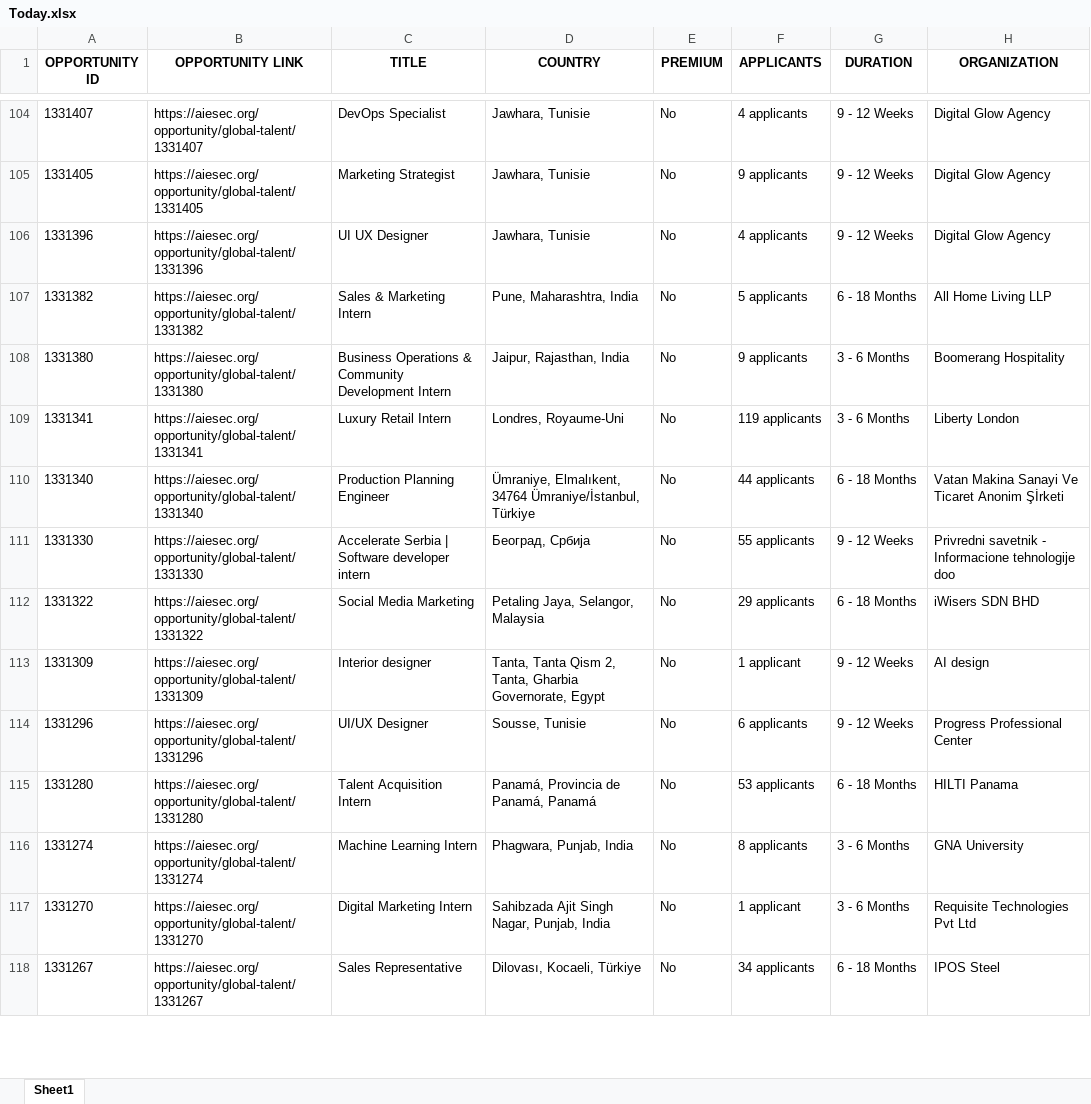
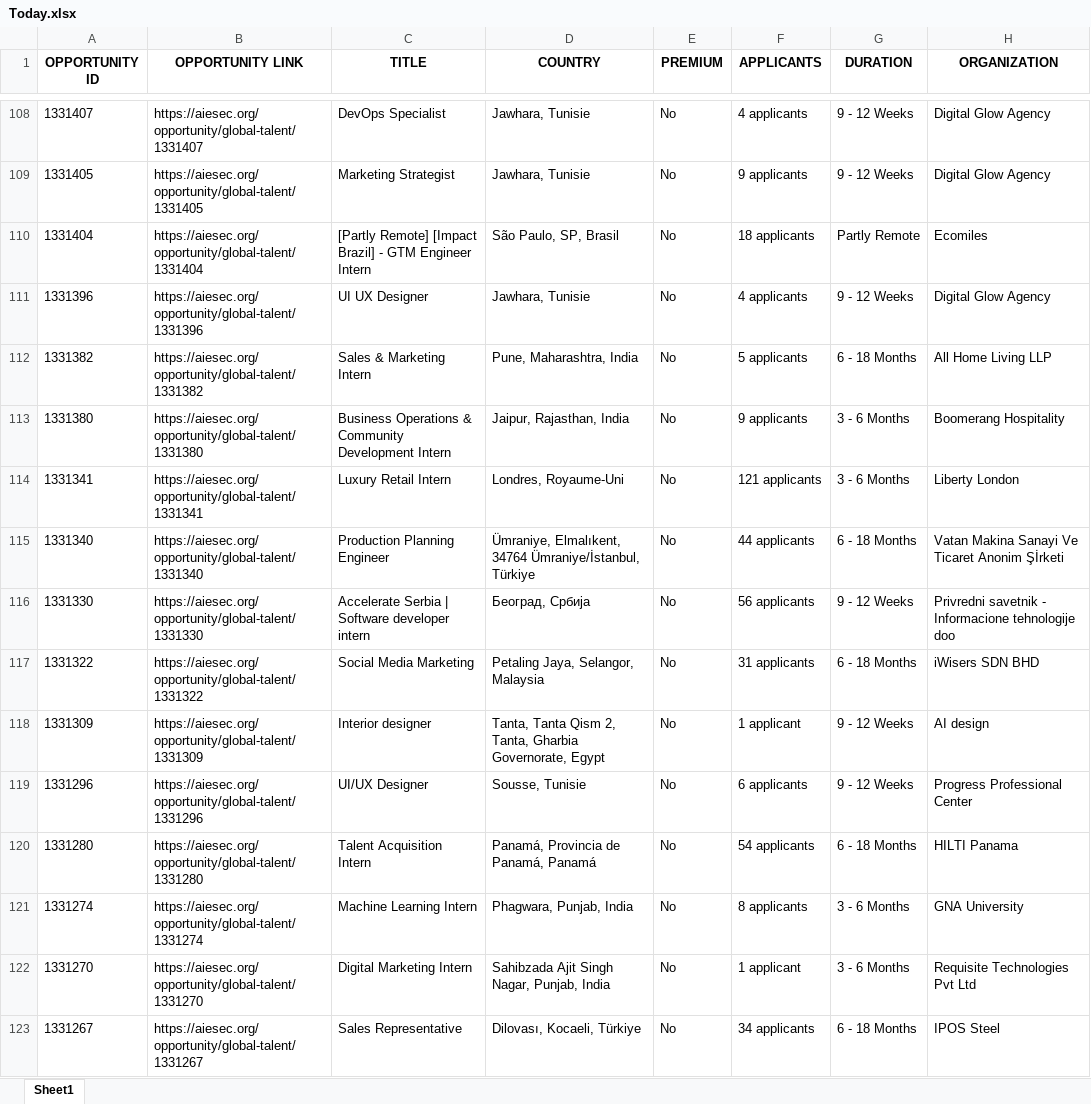
Before and after one commit to IbrahiimHassan/AIESEC_GUC, an Excel workbook: Today.xlsx, sheet Sheet1, drawn as a sheet; only a part is shown, gaps mark what is left out; values as stored, in another font and other column widths than the file's, no borders; addresses are those after the commit; the diff covers the shown part only; the diff names each change by its address in the sheet, - before the commit and + after, or states it on an @@ line.

```diff
--- a/Today.xlsx (sheet Sheet1)
+++ b/Today.xlsx (sheet Sheet1)
+row 110: 1331404 | https://aiesec.org/opportunity/global-talent/1331404 | [Partly Remote] [Impact Brazil] - GTM Engineer Intern | São Paulo, SP, Brasil | No | 18 applicants | Partly Remote | Ecomiles
-F114 (APPLICANTS): 119 applicants
+F114 (APPLICANTS): 121 applicants
-F116 (APPLICANTS): 55 applicants
+F116 (APPLICANTS): 56 applicants
-F117 (APPLICANTS): 29 applicants
+F117 (APPLICANTS): 31 applicants
-F120 (APPLICANTS): 53 applicants
+F120 (APPLICANTS): 54 applicants
```
Also changed, not shown: 15 added rows, 6 removed rows, 3 moved rows and 115 edited cells elsewhere in this sheet, New.xlsx, 1 other file.
